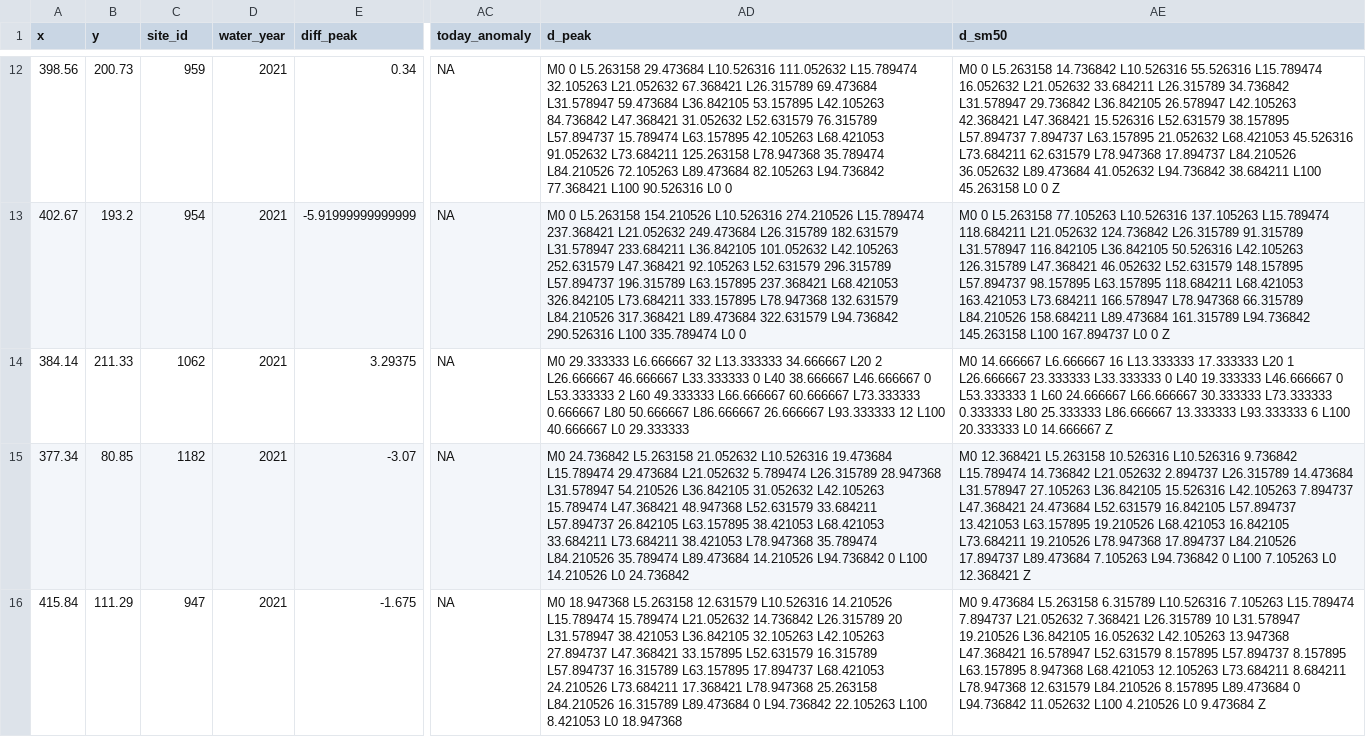
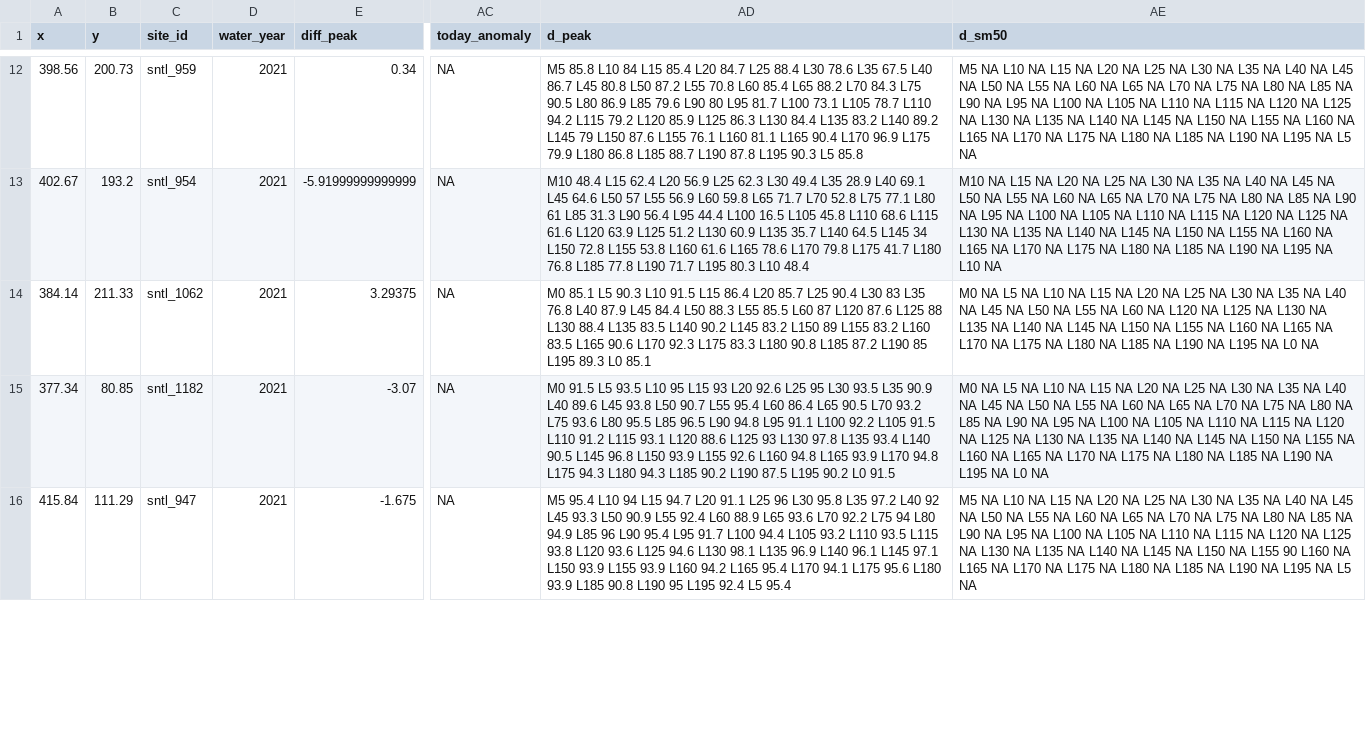
Before and after one commit to DOI-USGS/snow-to-flow, a CSV file: public/data/ak_coord.csv, drawn as a sheet; only a part is shown, gaps mark what is left out; the diff covers the shown part only; the diff names each change by its address in the sheet, - before the commit and + after, or states it on an @@ line.

```diff
--- a/public/data/ak_coord.csv
+++ b/public/data/ak_coord.csv
-C12 (site_id): 959
+C12 (site_id): sntl_959
-AD12 (d_peak): M0 0 L5.263158 29.473684 L10.526316 111.052632 L15.789474 32.105263 L21.052632 67.368421 L26.315789 69.473684 L31.578947 59.473684 L36.842105 53.157895 L42.105263 84.736842 L47.368421 31.052632 L52.631579 76.315789 L57.894737 15.789474 L63.157895 42.105263 L68.421053 91.052632 L73.684211 125.263158 L78.947368 35.789474 L84.210526 72.105263 L89.473684 82.105263 L94.736842 77.368421 L100 90.526316 L0 0
+AD12 (d_peak): M5 85.8 L10 84 L15 85.4 L20 84.7 L25 88.4 L30 78.6 L35 67.5 L40 86.7 L45 80.8 L50 87.2 L55 70.8 L60 85.4 L65 88.2 L70 84.3 L75 90.5 L80 86.9 L85 79.6 L90 80 L95 81.7 L100 73.1 L105 78.7 L110 94.2 L115 79.2 L120 85.9 L125 86.3 L130 84.4 L135 83.2 L140 89.2 L145 79 L150 87.6 L155 76.1 L160 81.1 L165 90.4 L170 96.9 L175 79.9 L180 86.8 L185 88.7 L190 87.8 L195 90.3 L5 85.8
-AE12 (d_sm50): M0 0 L5.263158 14.736842 L10.526316 55.526316 L15.789474 16.052632 L21.052632 33.684211 L26.315789 34.736842 L31.578947 29.736842 L36.842105 26.578947 L42.105263 42.368421 L47.368421 15.526316 L52.631579 38.157895 L57.894737 7.894737 L63.157895 21.052632 L68.421053 45.526316 L73.684211 62.631579 L78.947368 17.894737 L84.210526 36.052632 L89.473684 41.052632 L94.736842 38.684211 L100 45.263158 L0 0 Z
+AE12 (d_sm50): M5 NA L10 NA L15 NA L20 NA L25 NA L30 NA L35 NA L40 NA L45 NA L50 NA L55 NA L60 NA L65 NA L70 NA L75 NA L80 NA L85 NA L90 NA L95 NA L100 NA L105 NA L110 NA L115 NA L120 NA L125 NA L130 NA L135 NA L140 NA L145 NA L150 NA L155 NA L160 NA L165 NA L170 NA L175 NA L180 NA L185 NA L190 NA L195 NA L5 NA
-C13 (site_id): 954
+C13 (site_id): sntl_954
-AD13 (d_peak): M0 0 L5.263158 154.210526 L10.526316 274.210526 L15.789474 237.368421 L21.052632 249.473684 L26.315789 182.631579 L31.578947 233.684211 L36.842105 101.052632 L42.105263 252.631579 L47.368421 92.105263 L52.631579 296.315789 L57.894737 196.315789 L63.157895 237.368421 L68.421053 326.842105 L73.684211 333.157895 L78.947368 132.631579 L84.210526 317.368421 L89.473684 322.631579 L94.736842 290.526316 L100 335.789474 L0 0
+AD13 (d_peak): M10 48.4 L15 62.4 L20 56.9 L25 62.3 L30 49.4 L35 28.9 L40 69.1 L45 64.6 L50 57 L55 56.9 L60 59.8 L65 71.7 L70 52.8 L75 77.1 L80 61 L85 31.3 L90 56.4 L95 44.4 L100 16.5 L105 45.8 L110 68.6 L115 61.6 L120 63.9 L125 51.2 L130 60.9 L135 35.7 L140 64.5 L145 34 L150 72.8 L155 53.8 L160 61.6 L165 78.6 L170 79.8 L175 41.7 L180 76.8 L185 77.8 L190 71.7 L195 80.3 L10 48.4
-AE13 (d_sm50): M0 0 L5.263158 77.105263 L10.526316 137.105263 L15.789474 118.684211 L21.052632 124.736842 L26.315789 91.315789 L31.578947 116.842105 L36.842105 50.526316 L42.105263 126.315789 L47.368421 46.052632 L52.631579 148.157895 L57.894737 98.157895 L63.157895 118.684211 L68.421053 163.421053 L73.684211 166.578947 L78.947368 66.315789 L84.210526 158.684211 L89.473684 161.315789 L94.736842 145.263158 L100 167.894737 L0 0 Z
+AE13 (d_sm50): M10 NA L15 NA L20 NA L25 NA L30 NA L35 NA L40 NA L45 NA L50 NA L55 NA L60 NA L65 NA L70 NA L75 NA L80 NA L85 NA L90 NA L95 NA L100 NA L105 NA L110 NA L115 NA L120 NA L125 NA L130 NA L135 NA L140 NA L145 NA L150 NA L155 NA L160 NA L165 NA L170 NA L175 NA L180 NA L185 NA L190 NA L195 NA L10 NA
-C14 (site_id): 1062
+C14 (site_id): sntl_1062
-AD14 (d_peak): M0 29.333333 L6.666667 32 L13.333333 34.666667 L20 2 L26.666667 46.666667 L33.333333 0 L40 38.666667 L46.666667 0 L53.333333 2 L60 49.333333 L66.666667 60.666667 L73.333333 0.666667 L80 50.666667 L86.666667 26.666667 L93.333333 12 L100 40.666667 L0 29.333333
+AD14 (d_peak): M0 85.1 L5 90.3 L10 91.5 L15 86.4 L20 85.7 L25 90.4 L30 83 L35 76.8 L40 87.9 L45 84.4 L50 88.3 L55 85.5 L60 87 L120 87.6 L125 88 L130 88.4 L135 83.5 L140 90.2 L145 83.2 L150 89 L155 83.2 L160 83.5 L165 90.6 L170 92.3 L175 83.3 L180 90.8 L185 87.2 L190 85 L195 89.3 L0 85.1
-AE14 (d_sm50): M0 14.666667 L6.666667 16 L13.333333 17.333333 L20 1 L26.666667 23.333333 L33.333333 0 L40 19.333333 L46.666667 0 L53.333333 1 L60 24.666667 L66.666667 30.333333 L73.333333 0.333333 L80 25.333333 L86.666667 13.333333 L93.333333 6 L100 20.333333 L0 14.666667 Z
+AE14 (d_sm50): M0 NA L5 NA L10 NA L15 NA L20 NA L25 NA L30 NA L35 NA L40 NA L45 NA L50 NA L55 NA L60 NA L120 NA L125 NA L130 NA L135 NA L140 NA L145 NA L150 NA L155 NA L160 NA L165 NA L170 NA L175 NA L180 NA L185 NA L190 NA L195 NA L0 NA
-C15 (site_id): 1182
+C15 (site_id): sntl_1182
-AD15 (d_peak): M0 24.736842 L5.263158 21.052632 L10.526316 19.473684 L15.789474 29.473684 L21.052632 5.789474 L26.315789 28.947368 L31.578947 54.210526 L36.842105 31.052632 L42.105263 15.789474 L47.368421 48.947368 L52.631579 33.684211 L57.894737 26.842105 L63.157895 38.421053 L68.421053 33.684211 L73.684211 38.421053 L78.947368 35.789474 L84.210526 35.789474 L89.473684 14.210526 L94.736842 0 L100 14.210526 L0 24.736842
+AD15 (d_peak): M0 91.5 L5 93.5 L10 95 L15 93 L20 92.6 L25 95 L30 93.5 L35 90.9 L40 89.6 L45 93.8 L50 90.7 L55 95.4 L60 86.4 L65 90.5 L70 93.2 L75 93.6 L80 95.5 L85 96.5 L90 94.8 L95 91.1 L100 92.2 L105 91.5 L110 91.2 L115 93.1 L120 88.6 L125 93 L130 97.8 L135 93.4 L140 90.5 L145 96.8 L150 93.9 L155 92.6 L160 94.8 L165 93.9 L170 94.8 L175 94.3 L180 94.3 L185 90.2 L190 87.5 L195 90.2 L0 91.5
-AE15 (d_sm50): M0 12.368421 L5.263158 10.526316 L10.526316 9.736842 L15.789474 14.736842 L21.052632 2.894737 L26.315789 14.473684 L31.578947 27.105263 L36.842105 15.526316 L42.105263 7.894737 L47.368421 24.473684 L52.631579 16.842105 L57.894737 13.421053 L63.157895 19.210526 L68.421053 16.842105 L73.684211 19.210526 L78.947368 17.894737 L84.210526 17.894737 L89.473684 7.105263 L94.736842 0 L100 7.105263 L0 12.368421 Z
+AE15 (d_sm50): M0 NA L5 NA L10 NA L15 NA L20 NA L25 NA L30 NA L35 NA L40 NA L45 NA L50 NA L55 NA L60 NA L65 NA L70 NA L75 NA L80 NA L85 NA L90 NA L95 NA L100 NA L105 NA L110 NA L115 NA L120 NA L125 NA L130 NA L135 NA L140 NA L145 NA L150 NA L155 NA L160 NA L165 NA L170 NA L175 NA L180 NA L185 NA L190 NA L195 NA L0 NA
-C16 (site_id): 947
+C16 (site_id): sntl_947
-AD16 (d_peak): M0 18.947368 L5.263158 12.631579 L10.526316 14.210526 L15.789474 15.789474 L21.052632 14.736842 L26.315789 20 L31.578947 38.421053 L36.842105 32.105263 L42.105263 27.894737 L47.368421 33.157895 L52.631579 16.315789 L57.894737 16.315789 L63.157895 17.894737 L68.421053 24.210526 L73.684211 17.368421 L78.947368 25.263158 L84.210526 16.315789 L89.473684 0 L94.736842 22.105263 L100 8.421053 L0 18.947368
+AD16 (d_peak): M5 95.4 L10 94 L15 94.7 L20 91.1 L25 96 L30 95.8 L35 97.2 L40 92 L45 93.3 L50 90.9 L55 92.4 L60 88.9 L65 93.6 L70 92.2 L75 94 L80 94.9 L85 96 L90 95.4 L95 91.7 L100 94.4 L105 93.2 L110 93.5 L115 93.8 L120 93.6 L125 94.6 L130 98.1 L135 96.9 L140 96.1 L145 97.1 L150 93.9 L155 93.9 L160 94.2 L165 95.4 L170 94.1 L175 95.6 L180 93.9 L185 90.8 L190 95 L195 92.4 L5 95.4
-AE16 (d_sm50): M0 9.473684 L5.263158 6.315789 L10.526316 7.105263 L15.789474 7.894737 L21.052632 7.368421 L26.315789 10 L31.578947 19.210526 L36.842105 16.052632 L42.105263 13.947368 L47.368421 16.578947 L52.631579 8.157895 L57.894737 8.157895 L63.157895 8.947368 L68.421053 12.105263 L73.684211 8.684211 L78.947368 12.631579 L84.210526 8.157895 L89.473684 0 L94.736842 11.052632 L100 4.210526 L0 9.473684 Z
+AE16 (d_sm50): M5 NA L10 NA L15 NA L20 NA L25 NA L30 NA L35 NA L40 NA L45 NA L50 NA L55 NA L60 NA L65 NA L70 NA L75 NA L80 NA L85 NA L90 NA L95 NA L100 NA L105 NA L110 NA L115 NA L120 NA L125 NA L130 NA L135 NA L140 NA L145 NA L150 NA L155 90 L160 NA L165 NA L170 NA L175 NA L180 NA L185 NA L190 NA L195 NA L5 NA
```
Also changed, not shown: 51 edited cells elsewhere in this file, 1 other file.
